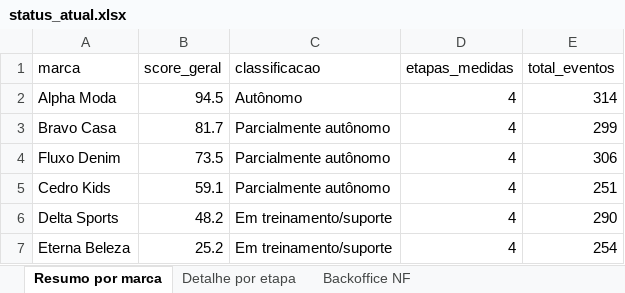
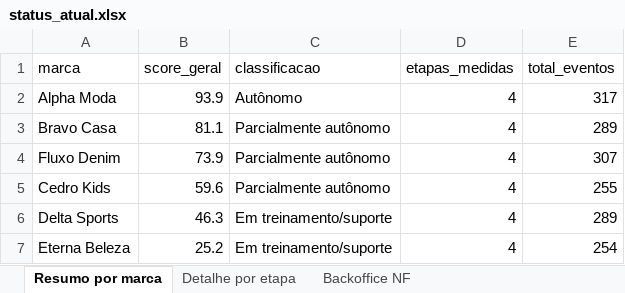
Before and after one commit to Jon108-alt/autonomia-marcas, an Excel workbook: dados/status_atual.xlsx, sheet Resumo por marca, drawn as a sheet; values as stored, in another font and other column widths than the file's, no borders; the diff names each change by its address in the sheet, - before the commit and + after, or states it on an @@ line.

```diff
--- a/dados/status_atual.xlsx (sheet Resumo por marca)
+++ b/dados/status_atual.xlsx (sheet Resumo por marca)
-B2 (score_geral): 94.5
+B2 (score_geral): 93.9
-E2 (total_eventos): 314
+E2 (total_eventos): 317
-B3 (score_geral): 81.7
+B3 (score_geral): 81.1
-E3 (total_eventos): 299
+E3 (total_eventos): 289
-B4 (score_geral): 73.5
+B4 (score_geral): 73.9
-E4 (total_eventos): 306
+E4 (total_eventos): 307
-B5 (score_geral): 59.1
+B5 (score_geral): 59.6
-E5 (total_eventos): 251
+E5 (total_eventos): 255
-B6 (score_geral): 48.2
+B6 (score_geral): 46.3
-E6 (total_eventos): 290
+E6 (total_eventos): 289
```
Also changed, not shown: sheet Backoffice NF, sheet Detalhe por etapa, 3 other files.
